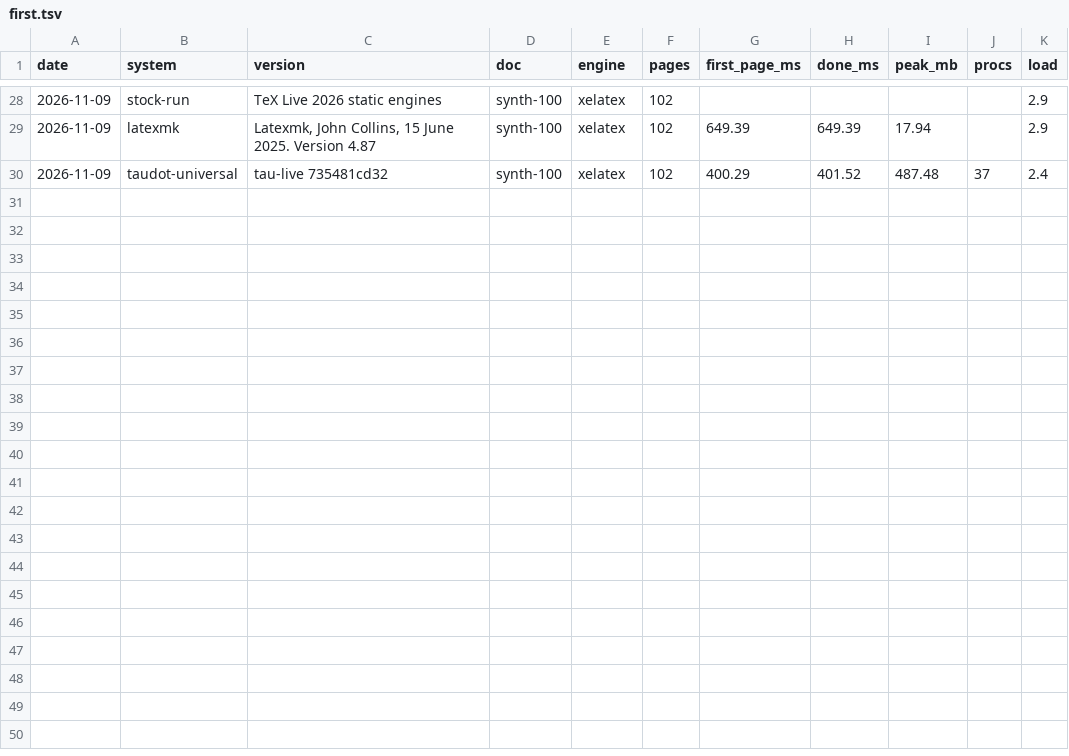
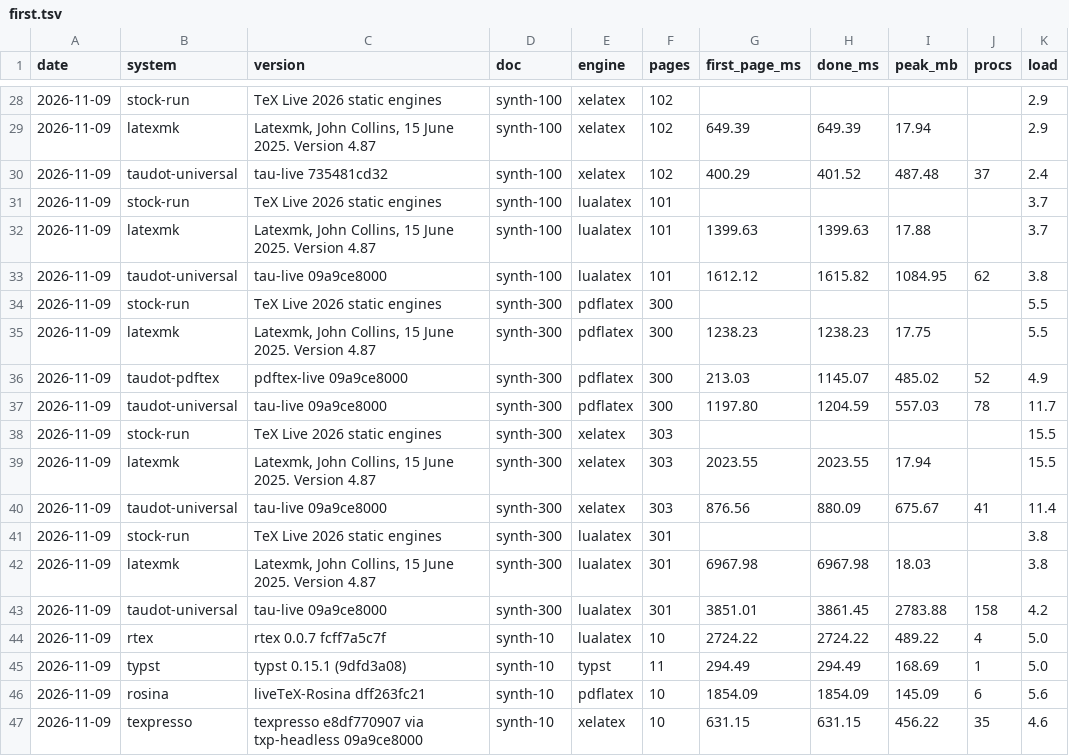
Before and after one commit to heyodog0/taudot, a TSV file: bench/results/first.tsv, drawn as a sheet; only a part is shown, gaps mark what is left out.

Commit message:
bench: rtex, Typst, TeXpresso and Rosina drivers; clean up runs

```diff
--- a/bench/results/first.tsv
+++ b/bench/results/first.tsv
@@ -30 +30,18 @@ date	system	version	doc	engine	pages	first_page_ms	done_ms	peak_mb	procs	load
 2026-11-09	taudot-universal	tau-live 735481cd32	synth-100	xelatex	102	400.29	401.52	487.48	37	2.4
+2026-11-09	stock-run	TeX Live 2026 static engines	synth-100	lualatex	101					3.7
+2026-11-09	latexmk	Latexmk, John Collins, 15 June 2025. Version 4.87	synth-100	lualatex	101	1399.63	1399.63	17.88		3.7
+2026-11-09	taudot-universal	tau-live 09a9ce8000	synth-100	lualatex	101	1612.12	1615.82	1084.95	62	3.8
+2026-11-09	stock-run	TeX Live 2026 static engines	synth-300	pdflatex	300					5.5
+2026-11-09	latexmk	Latexmk, John Collins, 15 June 2025. Version 4.87	synth-300	pdflatex	300	1238.23	1238.23	17.75		5.5
+2026-11-09	taudot-pdftex	pdftex-live 09a9ce8000	synth-300	pdflatex	300	213.03	1145.07	485.02	52	4.9
+2026-11-09	taudot-universal	tau-live 09a9ce8000	synth-300	pdflatex	300	1197.80	1204.59	557.03	78	11.7
+2026-11-09	stock-run	TeX Live 2026 static engines	synth-300	xelatex	303					15.5
+2026-11-09	latexmk	Latexmk, John Collins, 15 June 2025. Version 4.87	synth-300	xelatex	303	2023.55	2023.55	17.94		15.5
+2026-11-09	taudot-universal	tau-live 09a9ce8000	synth-300	xelatex	303	876.56	880.09	675.67	41	11.4
+2026-11-09	stock-run	TeX Live 2026 static engines	synth-300	lualatex	301					3.8
+2026-11-09	latexmk	Latexmk, John Collins, 15 June 2025. Version 4.87	synth-300	lualatex	301	6967.98	6967.98	18.03		3.8
+2026-11-09	taudot-universal	tau-live 09a9ce8000	synth-300	lualatex	301	3851.01	3861.45	2783.88	158	4.2
+2026-11-09	rtex	rtex 0.0.7 fcff7a5c7f	synth-10	lualatex	10	2724.22	2724.22	489.22	4	5.0
+2026-11-09	typst	typst 0.15.1 (9dfd3a08)	synth-10	typst	11	294.49	294.49	168.69	1	5.0
+2026-11-09	rosina	liveTeX-Rosina dff263fc21	synth-10	pdflatex	10	1854.09	1854.09	145.09	6	5.6
+2026-11-09	texpresso	texpresso e8df770907 via txp-headless 09a9ce8000	synth-10	xelatex	10	631.15	631.15	456.22	35	4.6
```
Also changed, not shown: 2 other files.
